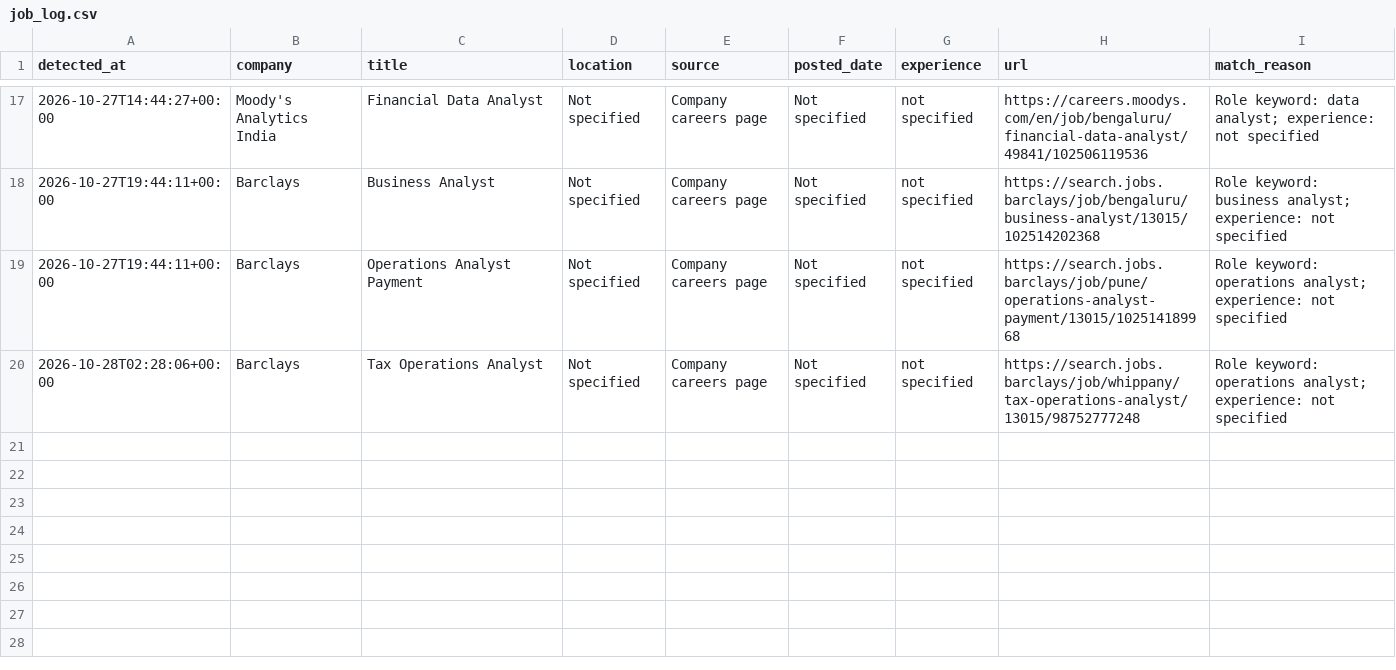
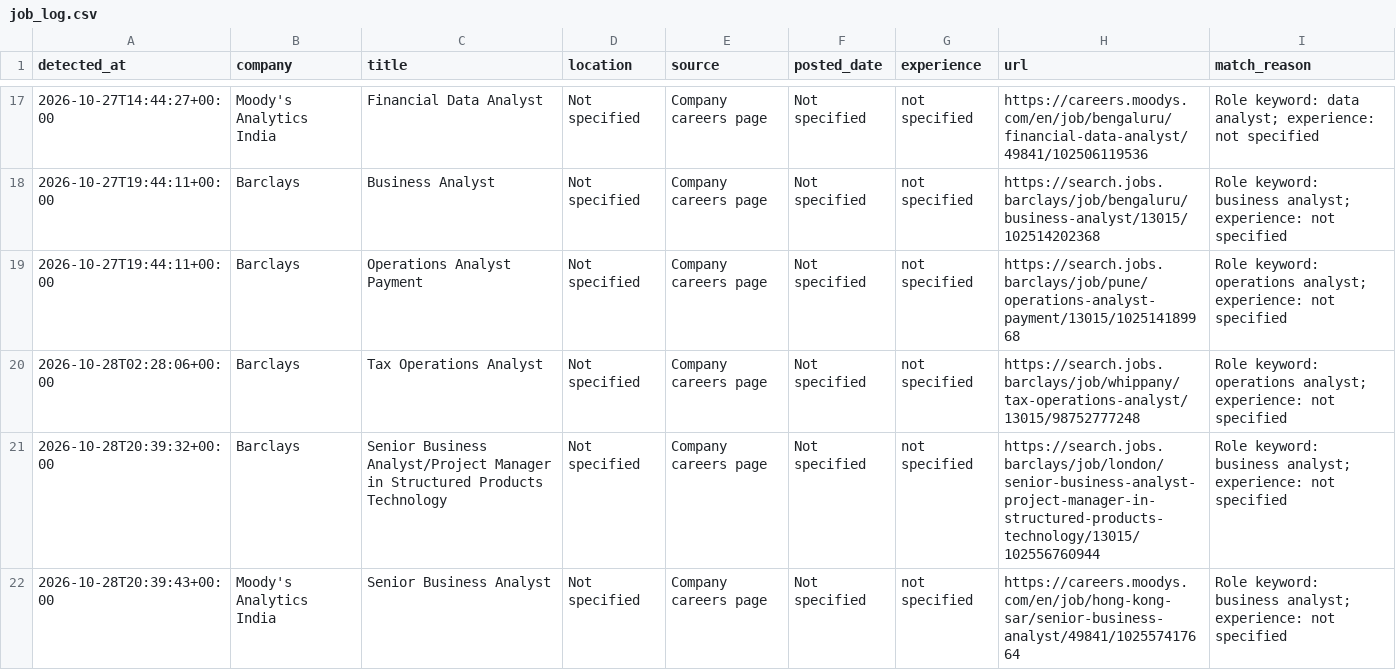
Before and after one commit to ruturaj1265/my-job-alerts, a CSV file: job_log.csv, drawn as a sheet; only a part is shown, gaps mark what is left out.

```diff
--- a/job_log.csv
+++ b/job_log.csv
@@ -20 +20,3 @@
 2026-10-28T02:28:06+00:00,Barclays,Tax Operations Analyst,Not specified,Company careers page,Not specified,not specified,https://search.jobs.barclays/job/whippany/tax-operations-analyst/13015/98752777248,Role keyword: operations analyst; experience: not specified
+2026-10-28T20:39:32+00:00,Barclays,Senior Business Analyst/Project Manager in Structured Products Technology,Not specified,Company careers page,Not specified,not specified,https://search.jobs.barclays/job/london/senior-business-analyst-project-manager-in-structured-products-technology/13015/102556760944,Role keyword: business analyst; experience: not specified
+2026-10-28T20:39:43+00:00,Moody's Analytics India,Senior Business Analyst,Not specified,Company careers page,Not specified,not specified,https://careers.moodys.com/en/job/hong-kong-sar/senior-business-analyst/49841/102557417664,Role keyword: business analyst; experience: not specified
```
Also changed, not shown: 1 other file.
